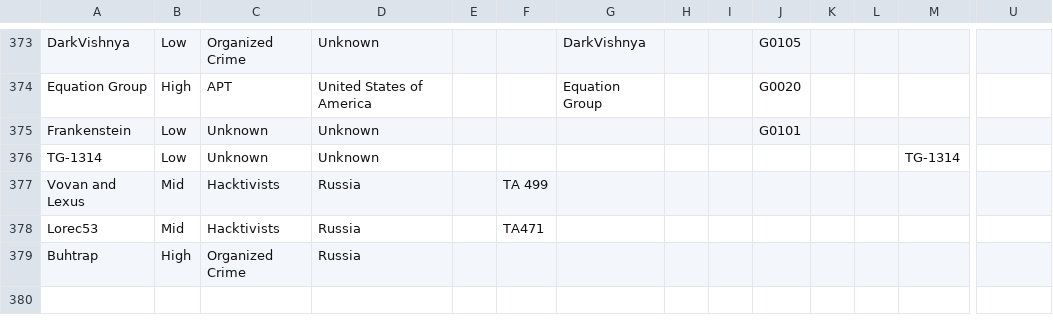
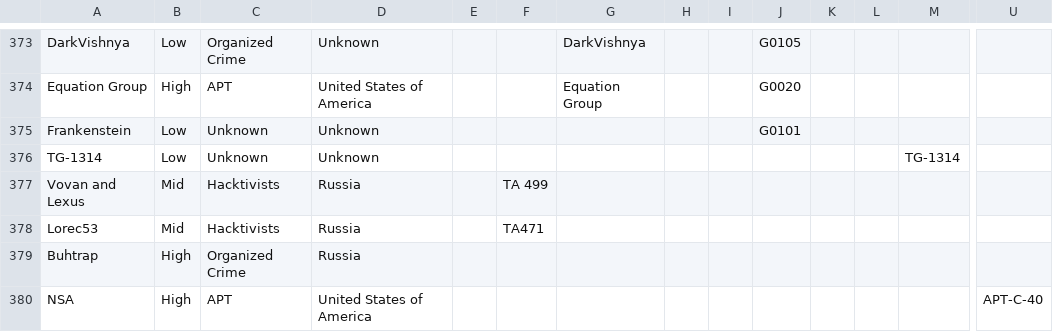
Before and after one commit to StrangerealIntel/EternalLiberty, a CSV file: EternalLiberty.csv, drawn as a sheet; only a part is shown, gaps mark what is left out; rows hold the shown columns only; the diff names each change by its address in the sheet, - before the commit and + after, or states it on an @@ line.

Commit message:
Update EternalLiberty.csv

```diff
--- a/EternalLiberty.csv
+++ b/EternalLiberty.csv
+row 380: NSA | High | APT | United States of America |  |  |  |  |  |  |  |  |  | APT-C-40
```
